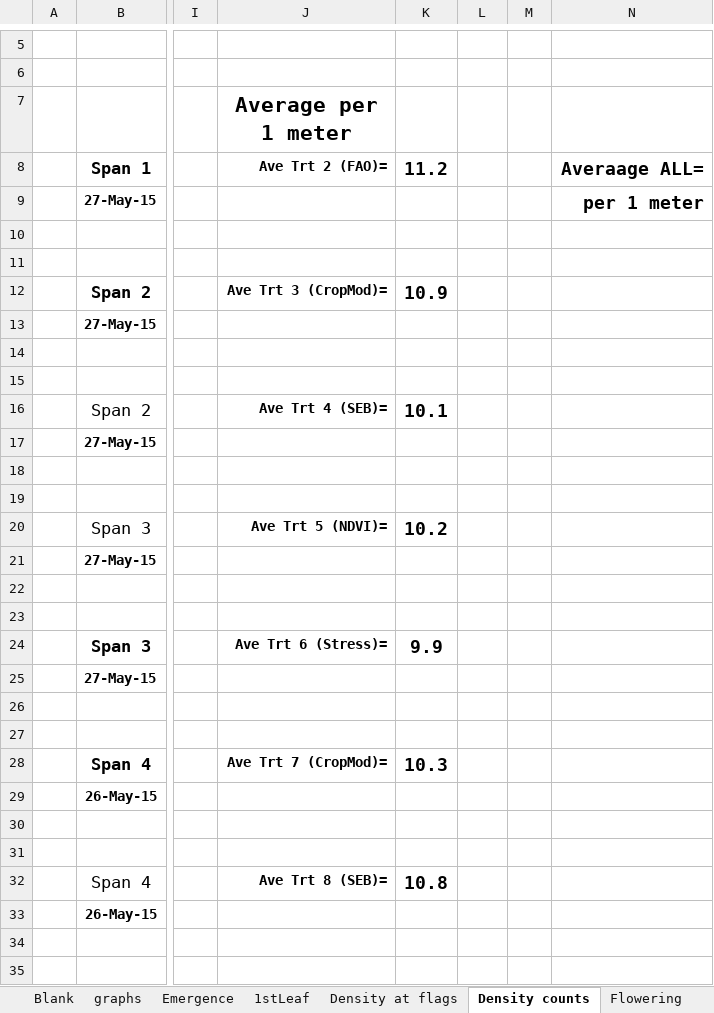
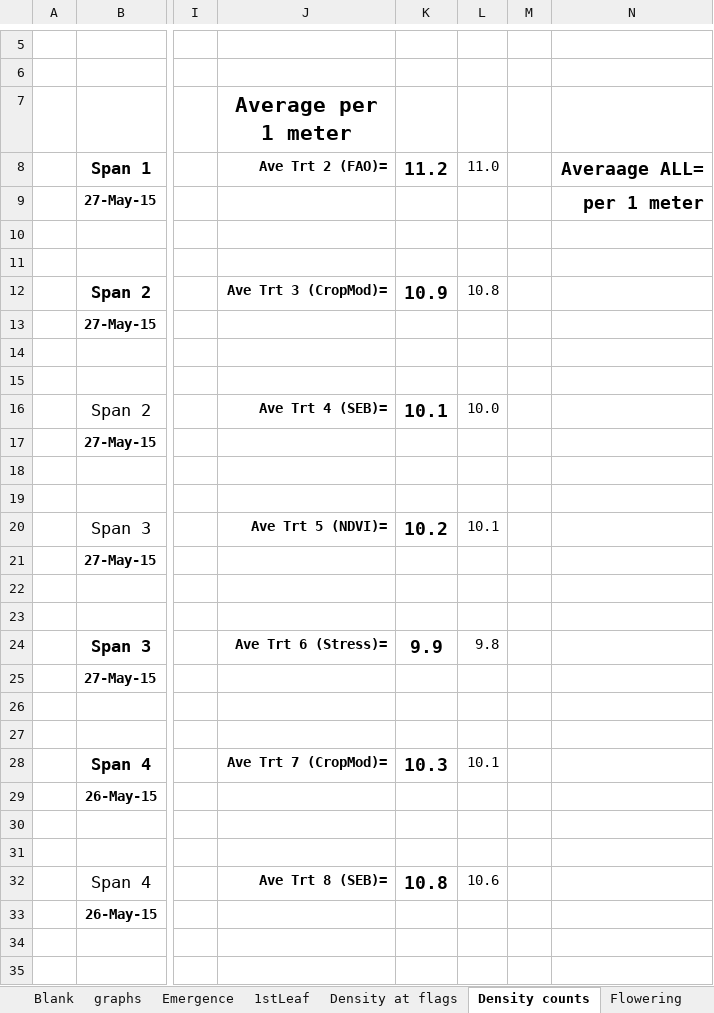
Before and after one commit to USDA-REE-ARS/cottondata, an Excel workbook: Data/2015_F013B4_CO_ISOS/2015_F013B4_CO_ISOS_CropCanopy.xlsx, sheet Density counts, drawn as a sheet; only a part is shown, gaps mark what is left out; values as stored, in another font and other column widths than the file's, no borders; the diff covers the shown part only; the diff names each change by its address in the sheet, - before the commit and + after, or states it on an @@ line.

```diff
--- a/Data/2015_F013B4_CO_ISOS/2015_F013B4_CO_ISOS_CropCanopy.xlsx (sheet Density counts)
+++ b/Data/2015_F013B4_CO_ISOS/2015_F013B4_CO_ISOS_CropCanopy.xlsx (sheet Density counts)
-L8: (empty)
+L8: 11.0
-L12: (empty)
+L12: 10.8
-L16: (empty)
+L16: 10.0
-L20: (empty)
+L20: 10.1
-L24: (empty)
+L24: 9.8
-L28: (empty)
+L28: 10.1
-L32: (empty)
+L32: 10.6
```
Also changed, not shown: 4 edited cells elsewhere in this sheet, Data/2014_F013B4_CO_ISOS/2014_F013B4_CO_ISOS_CropCanopy.xlsx, 19 other files.
